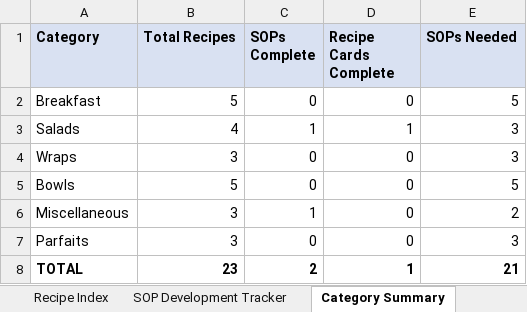
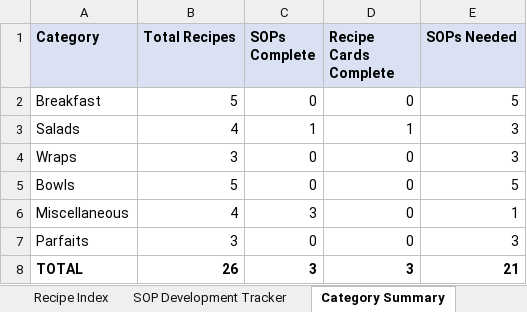
Before and after one commit to NakiaKelley/Main, an Excel workbook: Recipes/CC_Master_Recipe_Database_v1.xlsx, sheet Category Summary, drawn as a sheet; values as stored, in another font and other column widths than the file's, no borders; the diff names each change by its address in the sheet, - before the commit and + after, or states it on an @@ line.

```diff
--- a/Recipes/CC_Master_Recipe_Database_v1.xlsx (sheet Category Summary)
+++ b/Recipes/CC_Master_Recipe_Database_v1.xlsx (sheet Category Summary)
-B6 (Total Recipes): 3
+B6 (Total Recipes): 4
-C6 (SOPs Complete): 1
+C6 (SOPs Complete): 3
-E6 (SOPs Needed): 2
+E6 (SOPs Needed): 1
-B8 (Total Recipes): 23
+B8 (Total Recipes): 26
-C8 (SOPs Complete): 2
+C8 (SOPs Complete): 3
-D8 (Recipe Cards Complete): 1
+D8 (Recipe Cards Complete): 3
```
Also changed, not shown: sheet Recipe Index, 6 other files.
